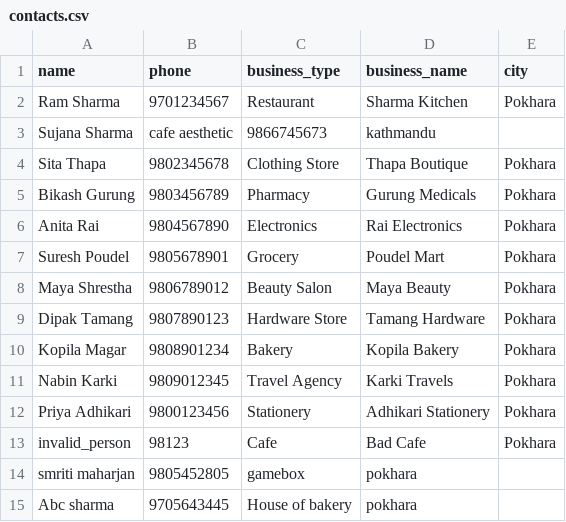
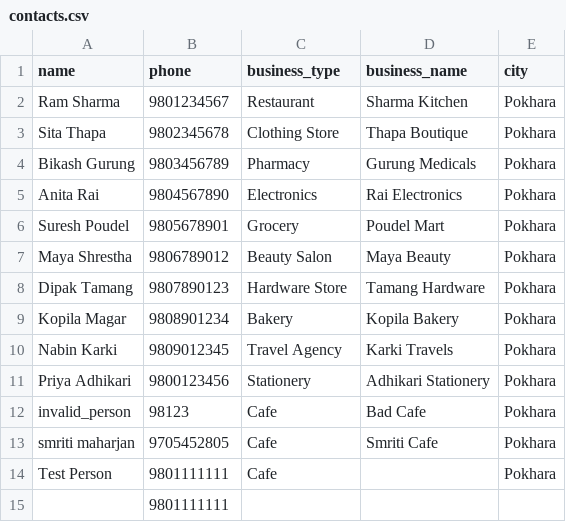
Before and after one commit to Sujana-deve/sms_bulk_system, a CSV file: data/contacts.csv, drawn as a sheet.

```diff
--- a/data/contacts.csv
+++ b/data/contacts.csv
@@ -1,4 +1,3 @@
 name,phone,business_type,business_name,city
-Ram Sharma,9701234567,Restaurant,Sharma Kitchen,Pokhara
-Sujana Sharma,cafe aesthetic,9866745673,kathmandu
+Ram Sharma,9801234567,Restaurant,Sharma Kitchen,Pokhara
 Sita Thapa,9802345678,Clothing Store,Thapa Boutique,Pokhara
@@ -13,3 +12,4 @@ Priya Adhikari,9800123456,Stationery,Adhikari Stationery,Pokhara
 invalid_person,98123,Cafe,Bad Cafe,Pokhara
-smriti maharjan,9805452805,gamebox,pokhara
-Abc sharma,9705643445,House of bakery,pokhara
+smriti maharjan,9705452805,Cafe,Smriti Cafe,Pokhara
+Test Person,9801111111,Cafe,,Pokhara
+,9801111111,,,
```
Also changed, not shown: 2 other files.
